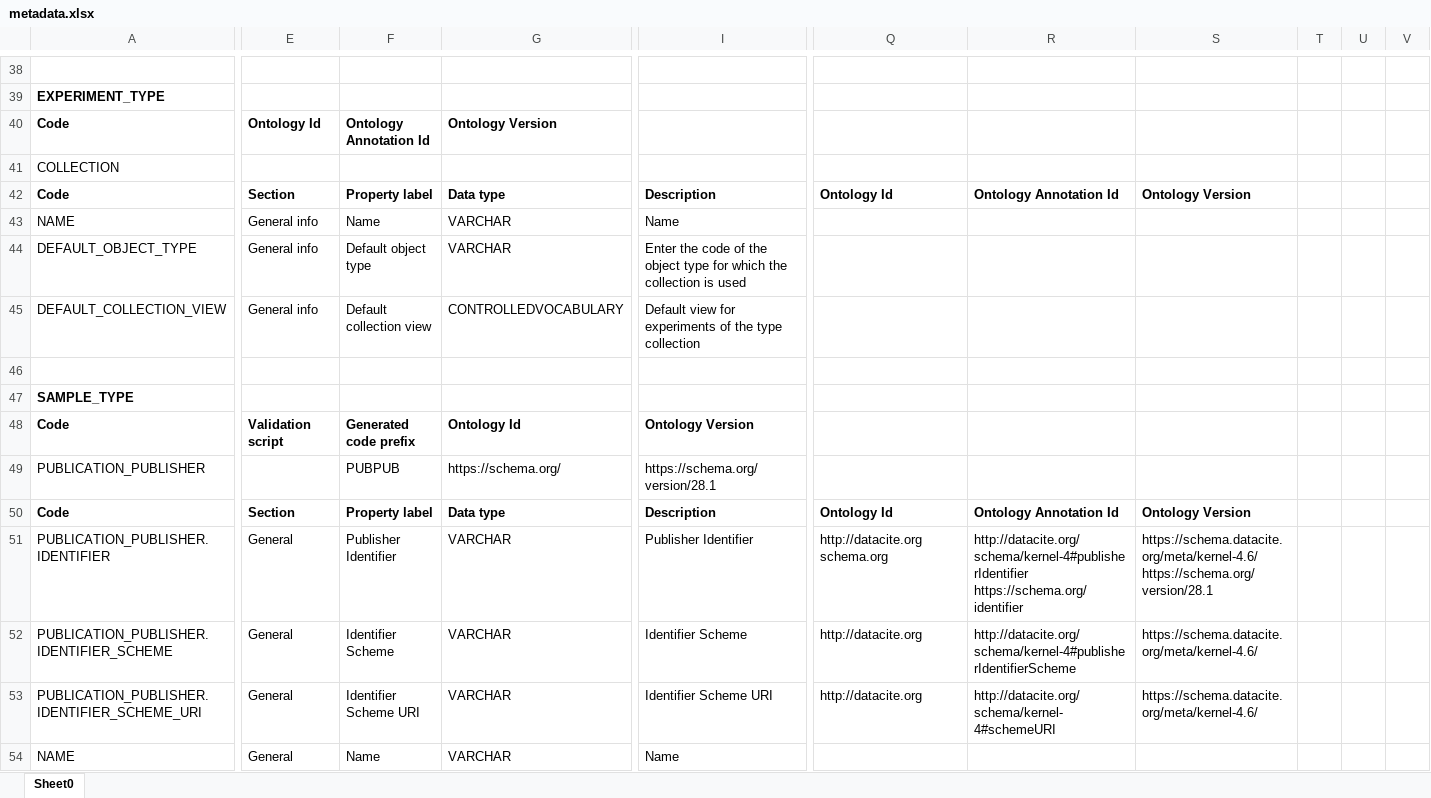
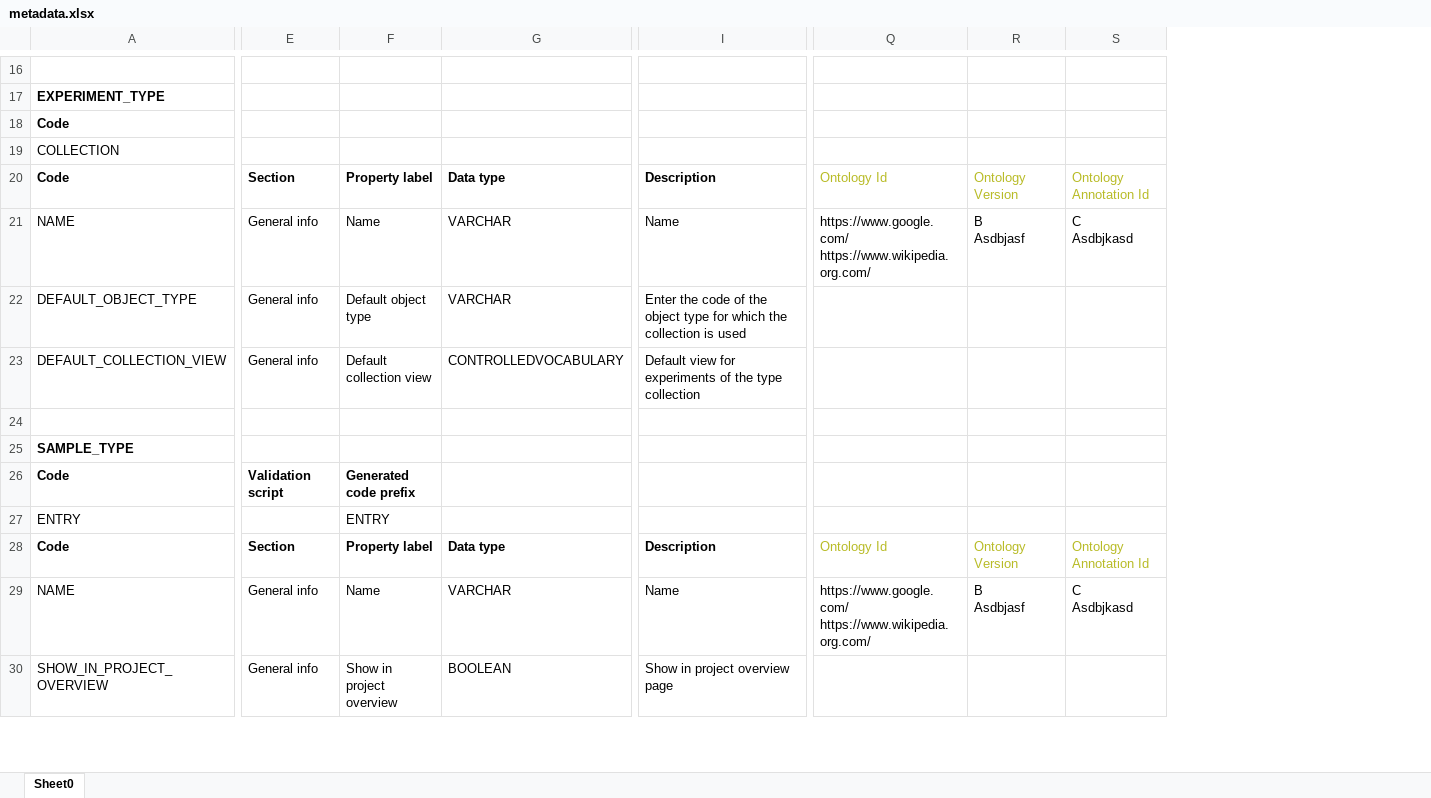
Before and after one commit to Snowwpanda/ro-crate-interoperability-profile, an Excel workbook: 0.2.x/examples/reference-openbis-export/metadata.xlsx, sheet Sheet0, drawn as a sheet; only a part is shown, gaps mark what is left out; values as stored, in another font and other column widths than the file's, no borders; removed rows and columns are numbered as before the commit, all else as after; rows hold the shown columns only; ↵ is a line break in a cell; the diff covers the shown part only; the diff names each change by its address in the sheet, - before the commit and + after, or states it on an @@ line.

```diff
--- a/0.2.x/examples/reference-openbis-export/metadata.xlsx (sheet Sheet0)
+++ b/0.2.x/examples/reference-openbis-export/metadata.xlsx (sheet Sheet0)
-column R, row 42: Ontology Annotation Id; row 50: Ontology Annotation Id
-column S, row 42: Ontology Version; row 50: Ontology Version
-column T, empty
-column U, empty
-column V, empty
+column R, rows 20-21: Ontology Version | B ↵ Asdbjasf; rows 28-29: Ontology Version | B ↵ Asdbjasf
+column S, rows 20-21: Ontology Annotation Id | C ↵ Asdbjkasd; rows 28-29: Ontology Annotation Id | C ↵ Asdbjkasd
-E18: Ontology Id
+E18: (empty)
-F18: Ontology Annotation Id
+F18: (empty)
-G18: Ontology Version
+G18: (empty)
@@ Q20 bold: on → off, text colour: black → #B8BB26 @@
-Q21: (empty)
+Q21: https://www.google.com/ ↵ https://www.wikipedia.org.com/
-G26: Ontology Id
+G26: (empty)
-I26: Ontology Version
+I26: (empty)
-row 49: PUBLICATION_PUBLISHER |  | PUBPUB | https://schema.org/ | https://schema.org/version/28.1
+row 27: ENTRY |  | ENTRY
@@ Q28 bold: on → off, text colour: black → #B8BB26 @@
-row 51: PUBLICATION_PUBLISHER.IDENTIFIER | General | Publisher Identifier | VARCHAR | Publisher Identifier | http://datacite.org ↵ schema.org | http://datacite.org/schema/kernel-4#publisherIdentifier ↵ https://schema.org/identifier | https://schema.datacite.org/meta/kernel-4.6/ ↵ https://schema.org/version/28.1
-row 52: PUBLICATION_PUBLISHER.IDENTIFIER_SCHEME | General | Identifier Scheme | VARCHAR | Identifier Scheme | http://datacite.org | http://datacite.org/schema/kernel-4#publisherIdentifierScheme | https://schema.datacite.org/meta/kernel-4.6/
-row 53: PUBLICATION_PUBLISHER.IDENTIFIER_SCHEME_URI | General | Identifier Scheme URI | VARCHAR | Identifier Scheme URI | http://datacite.org | http://datacite.org/schema/kernel-4#schemeURI | https://schema.datacite.org/meta/kernel-4.6/
-E29: General
+E29: General info
-Q29: (empty)
+Q29: https://www.google.com/ ↵ https://www.wikipedia.org.com/
+row 30: SHOW_IN_PROJECT_OVERVIEW | General info | Show in project overview | BOOLEAN | Show in project overview page
```
Also changed, not shown: 8 added rows, 47 removed rows, 20 edited cells and cell formats elsewhere in this sheet.
